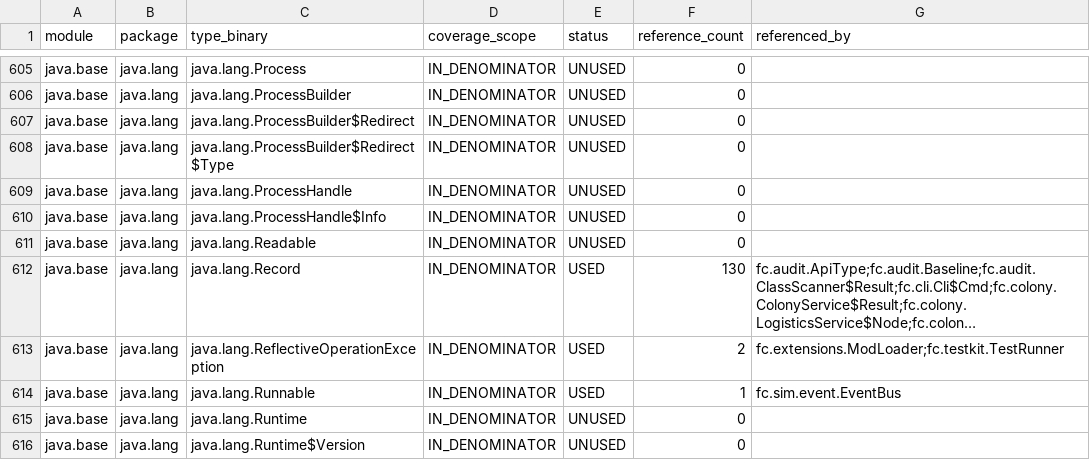
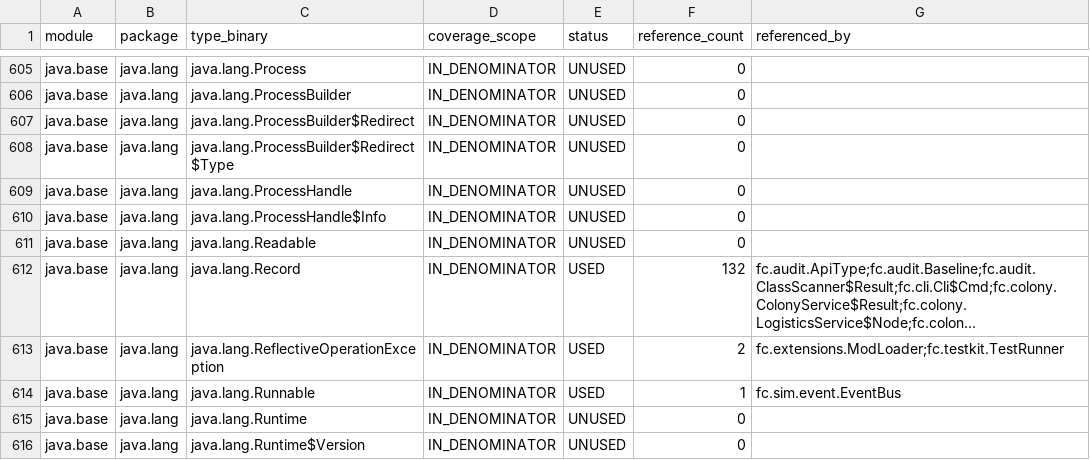
Before and after one commit to worldguigui/full-jdks-proj, a CSV file: docs/audit/api-usage.csv, drawn as a sheet; only a part is shown, gaps mark what is left out; long unchanged cells end in …; the diff covers the shown part only; the diff names each change by its address in the sheet, - before the commit and + after, or states it on an @@ line.

```diff
--- a/docs/audit/api-usage.csv
+++ b/docs/audit/api-usage.csv
-F612 (reference_count): 130
+F612 (reference_count): 132
```
Also changed, not shown: 99 edited cells elsewhere in this file, 11 other files.
